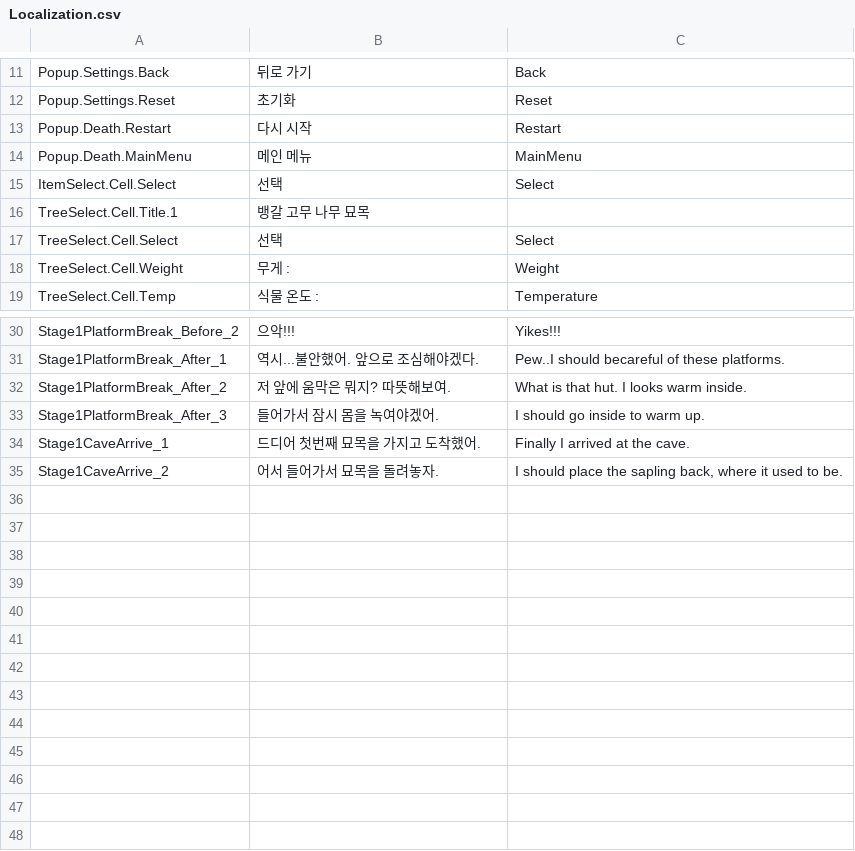
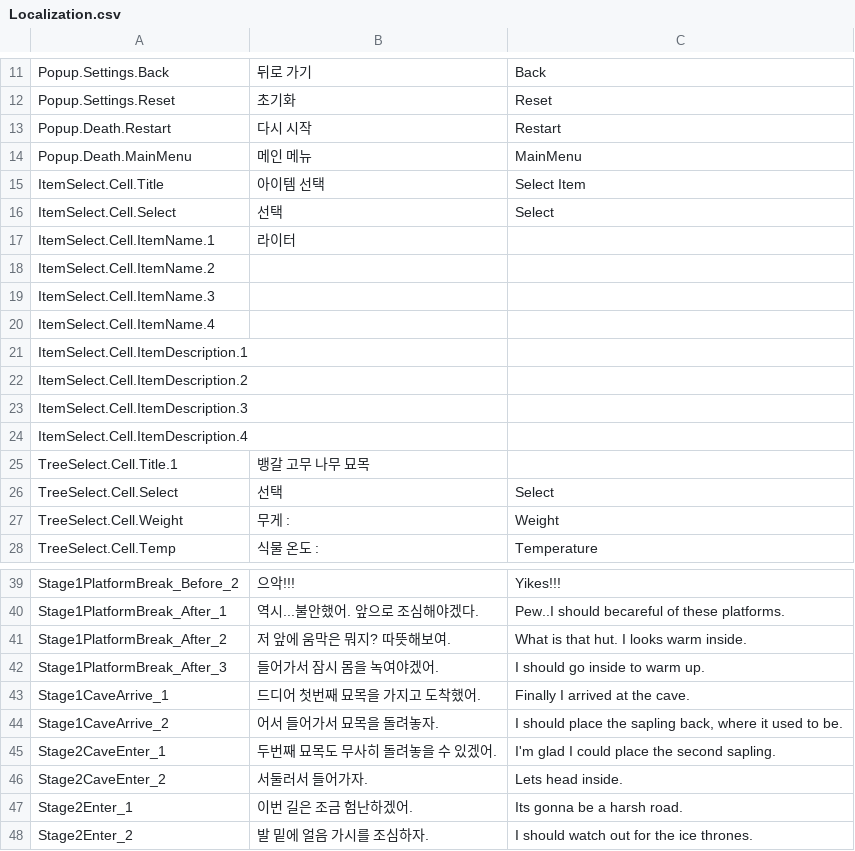
Before and after one commit to JaeJoonSim/RedGamJam, a CSV file: Assets/SimpleLocalization/Resources/Localization/Localization.csv, drawn as a sheet; only a part is shown, gaps mark what is left out; the diff names each change by its address in the sheet, - before the commit and + after, or states it on an @@ line.

Commit message:
Set Item cell

```diff
--- a/Assets/SimpleLocalization/Resources/Localization/Localization.csv
+++ b/Assets/SimpleLocalization/Resources/Localization/Localization.csv
+row 15: ItemSelect.Cell.Title | 아이템 선택 | Select Item
+row 17: ItemSelect.Cell.ItemName.1 | 라이터
+row 18: ItemSelect.Cell.ItemName.2
+row 19: ItemSelect.Cell.ItemName.3
+row 20: ItemSelect.Cell.ItemName.4
+row 21: ItemSelect.Cell.ItemDescription.1
+row 22: ItemSelect.Cell.ItemDescription.2
+row 23: ItemSelect.Cell.ItemDescription.3
+row 24: ItemSelect.Cell.ItemDescription.4
+row 45: Stage2CaveEnter_1 | 두번째 묘목도 무사히 돌려놓을 수 있겠어. | I'm glad I could place the second sapling.
+row 46: Stage2CaveEnter_2 | 서둘러서 들어가자. | Lets head inside.
+row 47: Stage2Enter_1 | 이번 길은 조금 험난하겠어. | Its gonna be a harsh road.
+row 48: Stage2Enter_2 | 발 밑에 얼음 가시를 조심하자. | I should watch out for the ice thrones.
```
Also changed, not shown: 4 other files.
